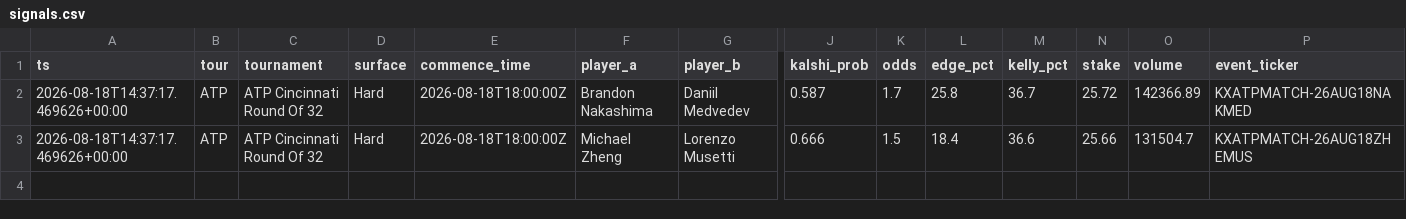
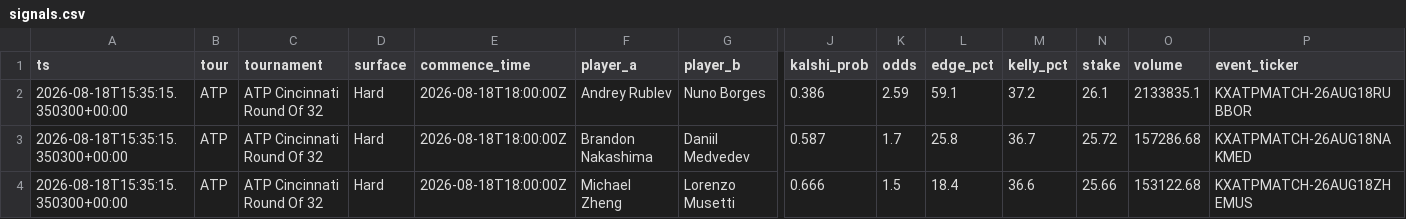
Before and after one commit to JorgeCampe/tennis-signals-bot, a CSV file: tennis_signals_bot/data/signals.csv, drawn as a sheet; only a part is shown, gaps mark what is left out; addresses are those after the commit; rows hold the shown columns only; the diff names each change by its address in the sheet, - before the commit and + after, or states it on an @@ line.

```diff
--- a/tennis_signals_bot/data/signals.csv
+++ b/tennis_signals_bot/data/signals.csv
+row 2: 2026-08-18T15:35:15.350300+00:00 | ATP | ATP Cincinnati Round Of 32 | Hard | 2026-08-18T18:00:00Z | Andrey Rublev | Nuno Borges | 0.386 | 2.59 | 59.1 | 37.2 | 26.1 | 2133835.1 | KXATPMATCH-26AUG18RUBBOR
-A3:A4 (ts): 2026-08-18T14:37:17.469626+00:00
+A3:A4 (ts): 2026-08-18T15:35:15.350300+00:00
-O3 (volume): 142366.89
+O3 (volume): 157286.68
-O4 (volume): 131504.7
+O4 (volume): 153122.68
```
Also changed, not shown: tennis_signals_bot/data/equity.csv, 2 other files.
